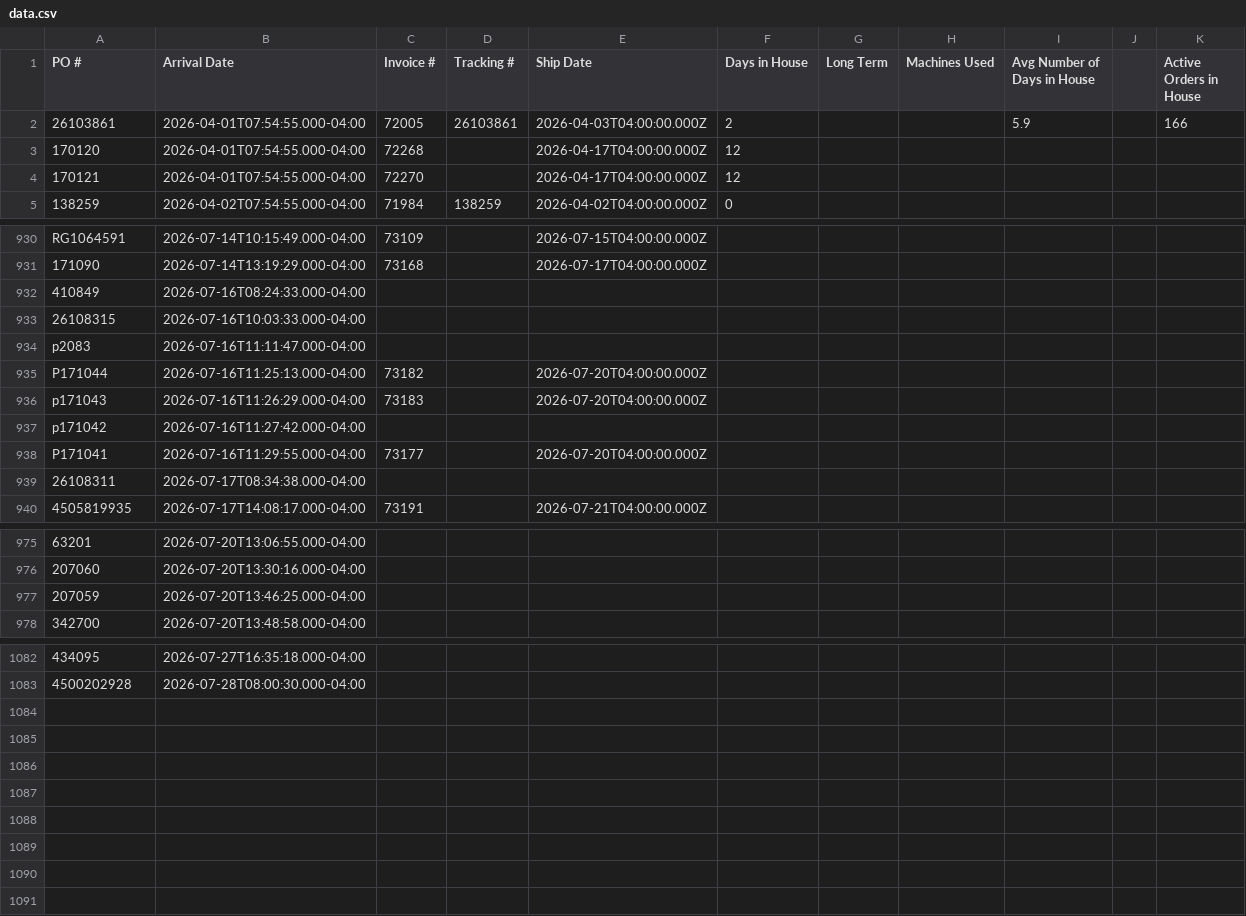
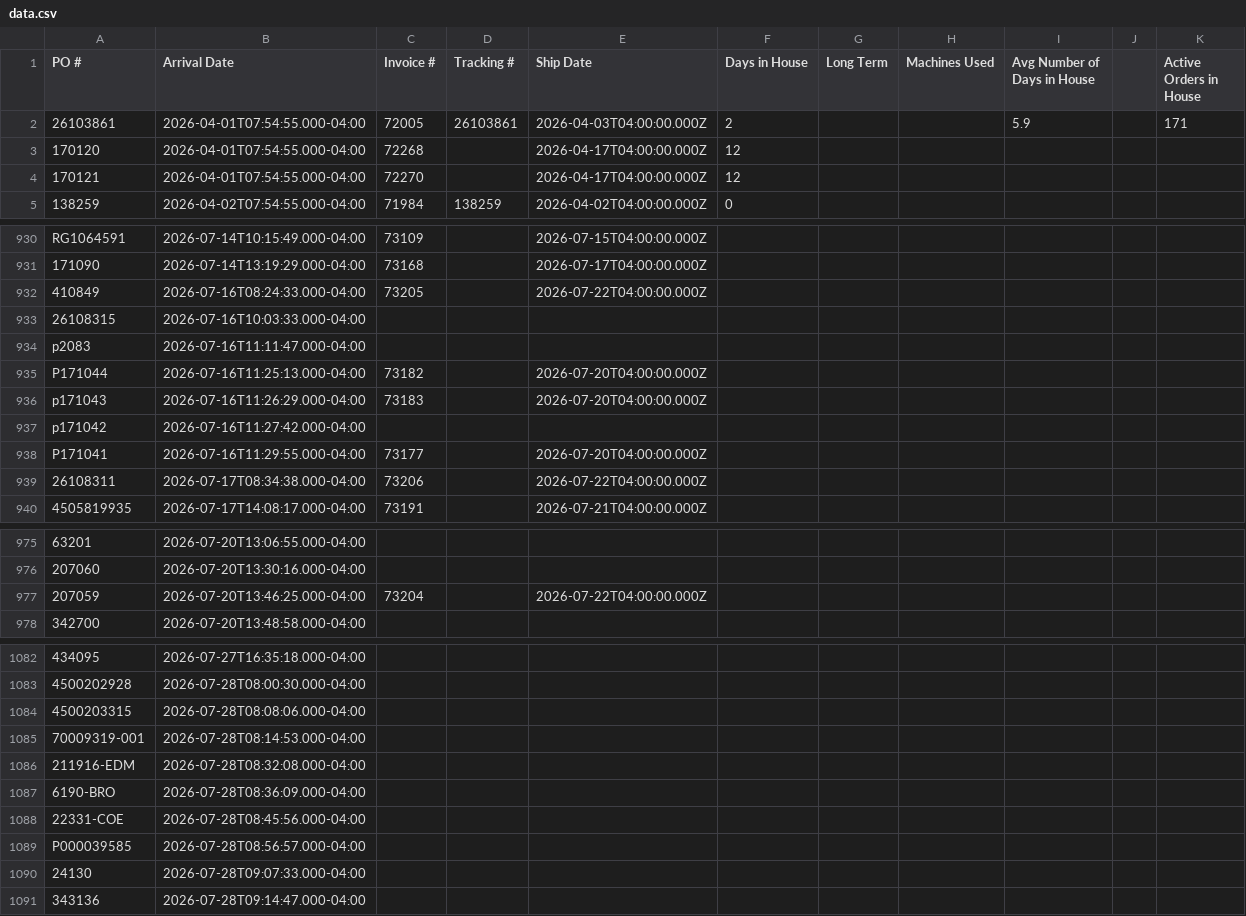
Before and after one commit to cgprecise/pic-dashboard, a CSV file: data.csv, drawn as a sheet; only a part is shown, gaps mark what is left out; the diff names each change by its address in the sheet, - before the commit and + after, or states it on an @@ line.

```diff
--- a/data.csv
+++ b/data.csv
-K2 (Active Orders in House): 166
+K2 (Active Orders in House): 171
-C932 (Invoice #): (empty)
+C932 (Invoice #): 73205
-E932 (Ship Date): (empty)
+E932 (Ship Date): 2026-07-22T04:00:00.000Z
-C939 (Invoice #): (empty)
+C939 (Invoice #): 73206
-E939 (Ship Date): (empty)
+E939 (Ship Date): 2026-07-22T04:00:00.000Z
-C977 (Invoice #): (empty)
+C977 (Invoice #): 73204
-E977 (Ship Date): (empty)
+E977 (Ship Date): 2026-07-22T04:00:00.000Z
+row 1084: 4500203315 | 2026-07-28T08:08:06.000-04:00
+row 1085: 70009319-001 | 2026-07-28T08:14:53.000-04:00
+row 1086: 211916-EDM | 2026-07-28T08:32:08.000-04:00
+row 1087: 6190-BRO | 2026-07-28T08:36:09.000-04:00
+row 1088: 22331-COE | 2026-07-28T08:45:56.000-04:00
+row 1089: P000039585 | 2026-07-28T08:56:57.000-04:00
+row 1090: 24130 | 2026-07-28T09:07:33.000-04:00
+row 1091: 343136 | 2026-07-28T09:14:47.000-04:00
```
